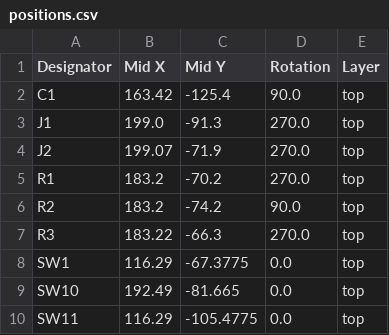
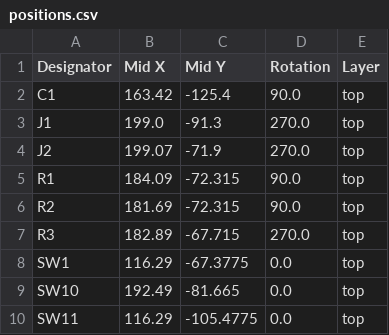
Before and after one commit to sporkus/pas-chiffre-keyboard, a CSV file: production/positions.csv, drawn as a sheet; only a part is shown.

```diff
--- a/production/positions.csv
+++ b/production/positions.csv
@@ -4,5 +4,5 @@ J1,199.0,-91.3,270.0,top
 J2,199.07,-71.9,270.0,top
-R1,183.2,-70.2,270.0,top
-R2,183.2,-74.2,90.0,top
-R3,183.22,-66.3,270.0,top
+R1,184.09,-72.315,90.0,top
+R2,181.69,-72.315,90.0,top
+R3,182.89,-67.715,270.0,top
 SW1,116.29,-67.3775,0.0,top
```
Also changed, not shown: production/bom.csv, 9 other files.
